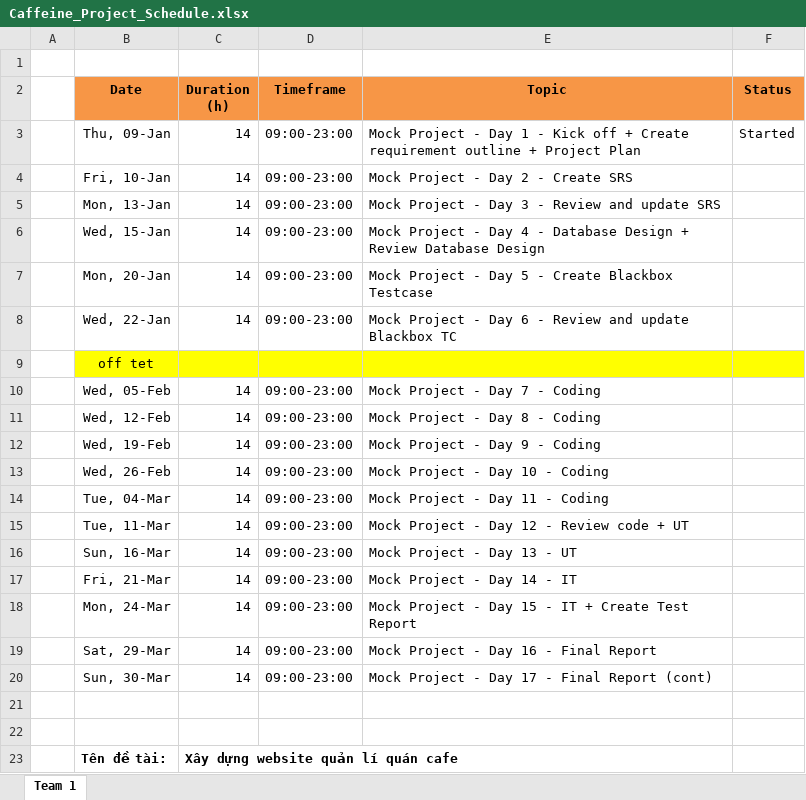
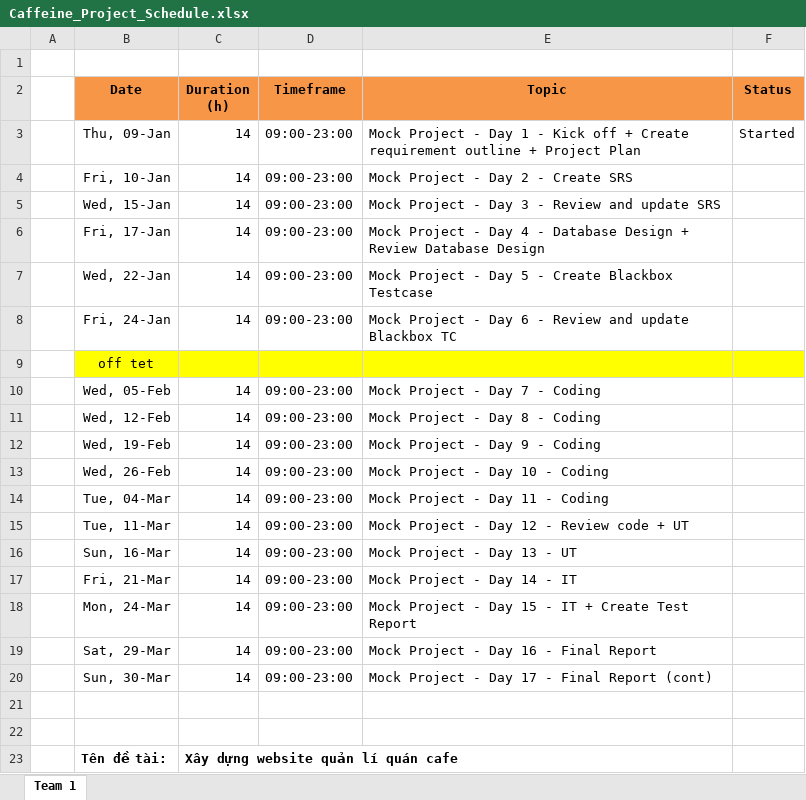
Before and after one commit to khoile1205/PRN222, an Excel workbook: Documents/Project_Plan/Caffeine_Project_Schedule.xlsx, sheet Team 1, drawn as a sheet; values as stored, in another font and other column widths than the file's, no borders; charts and pictures not drawn; removed rows and columns are numbered as before the commit, all else as after; the diff names each change by its address in the sheet, - before the commit and + after, or states it on an @@ line.

Commit message:
Update: Final Project Plan

```diff
--- a/Documents/Project_Plan/Caffeine_Project_Schedule.xlsx (sheet Team 1)
+++ b/Documents/Project_Plan/Caffeine_Project_Schedule.xlsx (sheet Team 1)
-row 5:  | Mon, 13-Jan | 14 | 09:00-23:00 | Mock Project - Day 3 - Review and update SRS
-E5 (Topic): …- Day 4 - Database Design + Review Database Design
+E5 (Topic): …- Day 3 - Review and update SRS
-B6 (Date): Mon, 20-Jan
+B6 (Date): Fri, 17-Jan
-E6 (Topic): …- Day 5 - Create Blackbox Testcase
+E6 (Topic): …- Day 4 - Database Design + Review Database Design
-E7 (Topic): …- Day 6 - Review and update Blackbox TC
+E7 (Topic): …- Day 5 - Create Blackbox Testcase
+row 8:  | Fri, 24-Jan | 14 | 09:00-23:00 | Mock Project - Day 6 - Review and update Blackbox TC
```
